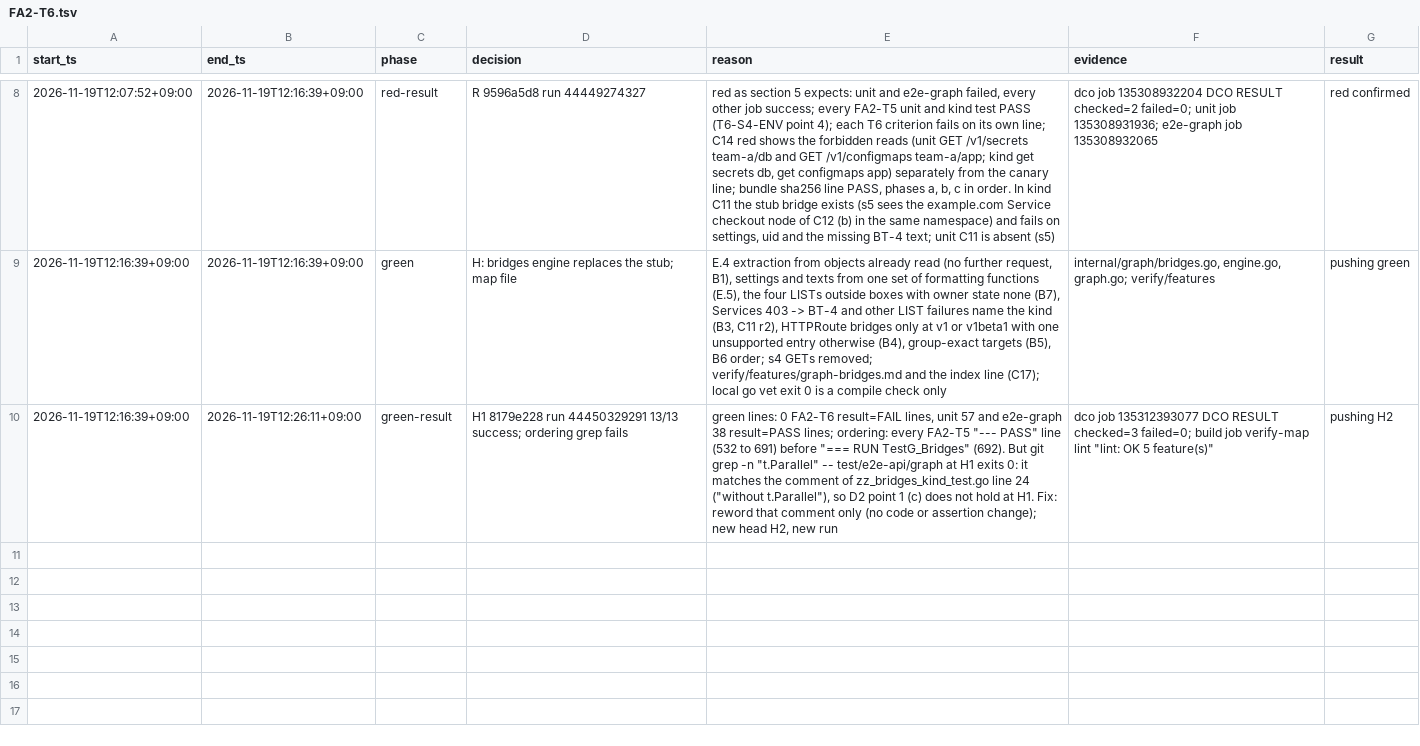
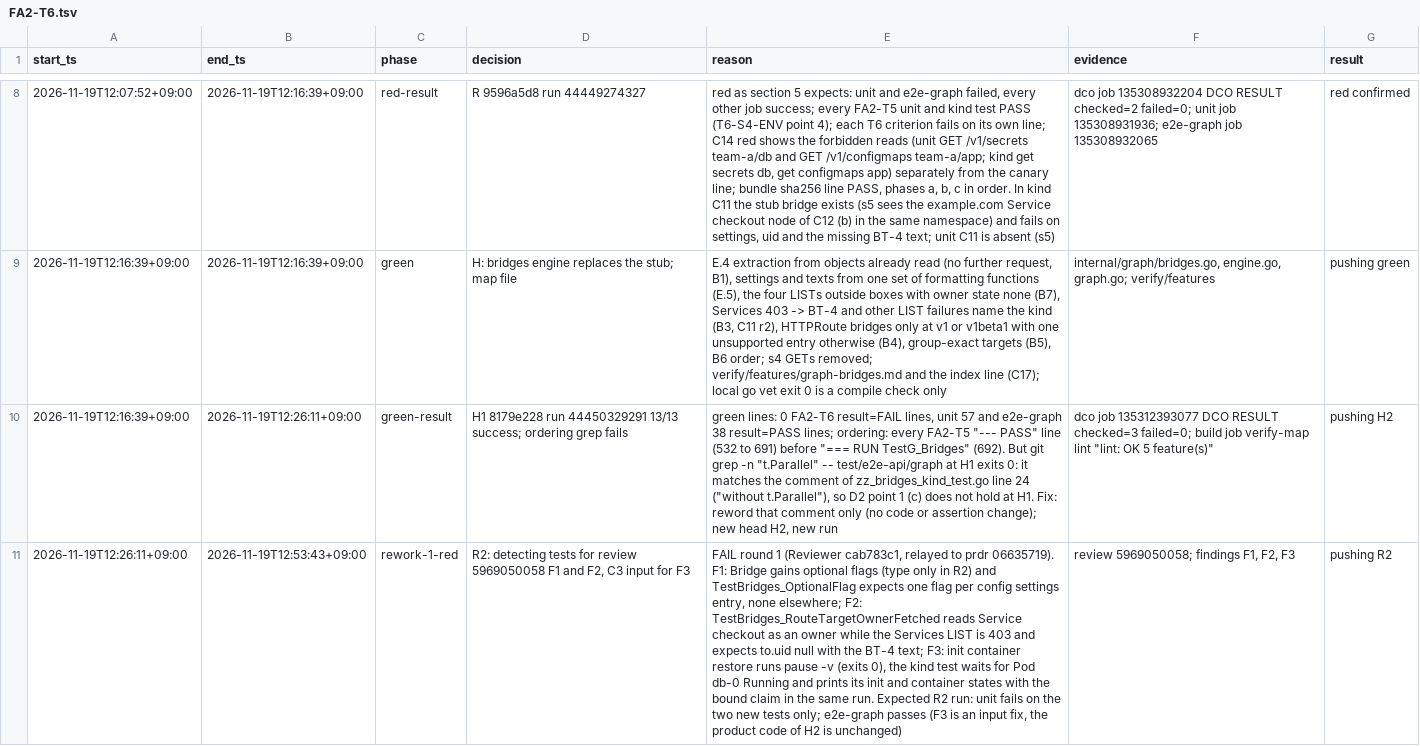
Before and after one commit to prdroom/intuitik, a TSV file: .factory/log/FA2-T6.tsv, drawn as a sheet; only a part is shown, gaps mark what is left out; the diff names each change by its address in the sheet, - before the commit and + after, or states it on an @@ line.

Commit message:
FA2-T6 R2: detecting tests for the optional flag and the refused Services target
Review 5969050058: F1 adds the optional flags of a Pod -> ConfigMap or Pod
-> Secret bridge to the answer type and a test that expects one flag per
settings entry; F2 adds a test where Service checkout is read as an owner
while the Services LIST is refused and the route target must stay not
checkable; F3 makes the init container of the C3 StatefulSet exit so its
Pod runs, and the kind test waits for and prints that state.

Signed-off-by: hoanmakes <192824589+hoanmakes@users.noreply.github.com>

```diff
--- a/.factory/log/FA2-T6.tsv
+++ b/.factory/log/FA2-T6.tsv
+row 11: 2026-11-19T12:26:11+09:00 | 2026-11-19T12:53:43+09:00 | rework-1-red | R2: detecting tests for review 5969050058 F1 and F2, C3 input for F3 | FAIL round 1 (Reviewer cab783c1, relayed to prdr 06635719). F1: Bridge gains optional flags (type only in R2) and TestBridges_OptionalFlag expects one flag per config settings entry, none elsewhere; F2: TestBridges_RouteTargetOwnerFetched reads Service checkout as an owner while the Services LIST is 403 and expects to.uid null with the BT-4 text; F3: init container restore runs pause -v (exits 0), the kind test waits for Pod db-0 Running and prints its init and container states with the bound claim in the same run. Expected R2 run: unit fails on the two new tests only; e2e-graph passes (F3 is an input fix, the product code of H2 is unchanged) | review 5969050058; findings F1, F2, F3 | pushing R2
```
Also changed, not shown: 5 other files.
